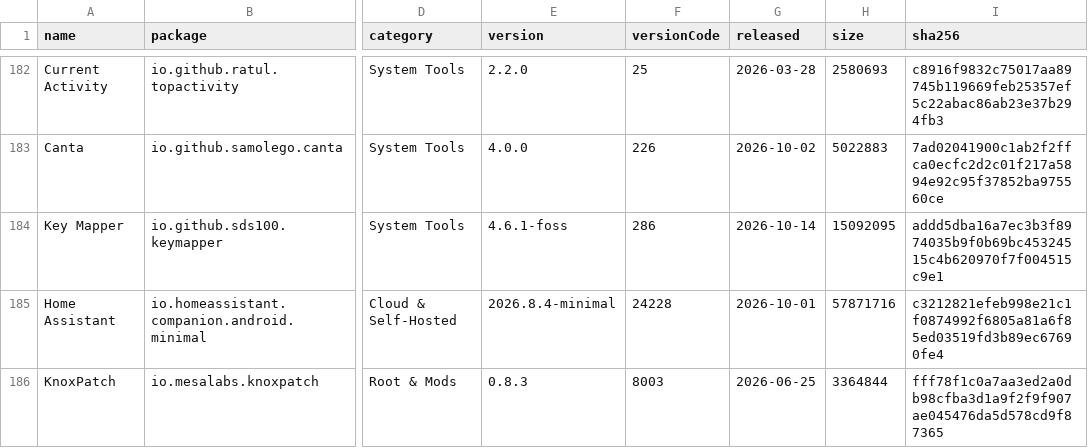
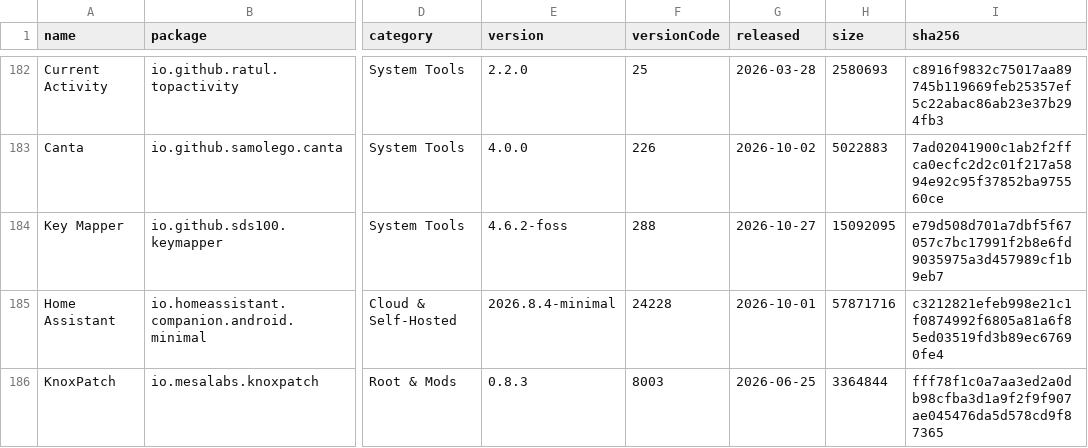
Before and after one commit to 2113apps/verified-android-apps, a CSV file: apps.csv, drawn as a sheet; only a part is shown, gaps mark what is left out; the diff covers the shown part only; the diff names each change by its address in the sheet, - before the commit and + after, or states it on an @@ line.

```diff
--- a/apps.csv
+++ b/apps.csv
-E184 (version): 4.6.1-foss
+E184 (version): 4.6.2-foss
-F184 (versionCode): 286
+F184 (versionCode): 288
-G184 (released): 2026-10-14
+G184 (released): 2026-10-27
-I184 (sha256): addd5dba16a7ec3b3f8974035b9f0b69bc45324515c4b620970f7f004515c9e1
+I184 (sha256): e79d508d701a7dbf5f67057c7bc17991f2b8e6fd9035975a3d457989cf1b9eb7
```
Also changed, not shown: 78 edited cells elsewhere in this file, 1 other file.
